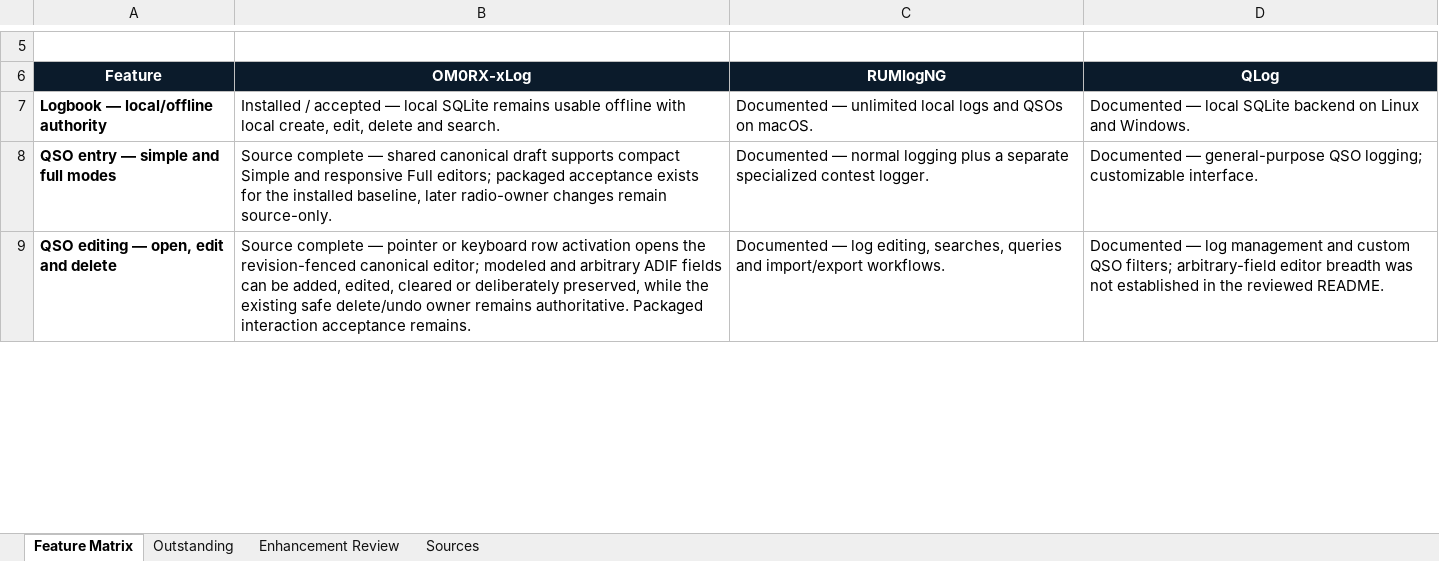
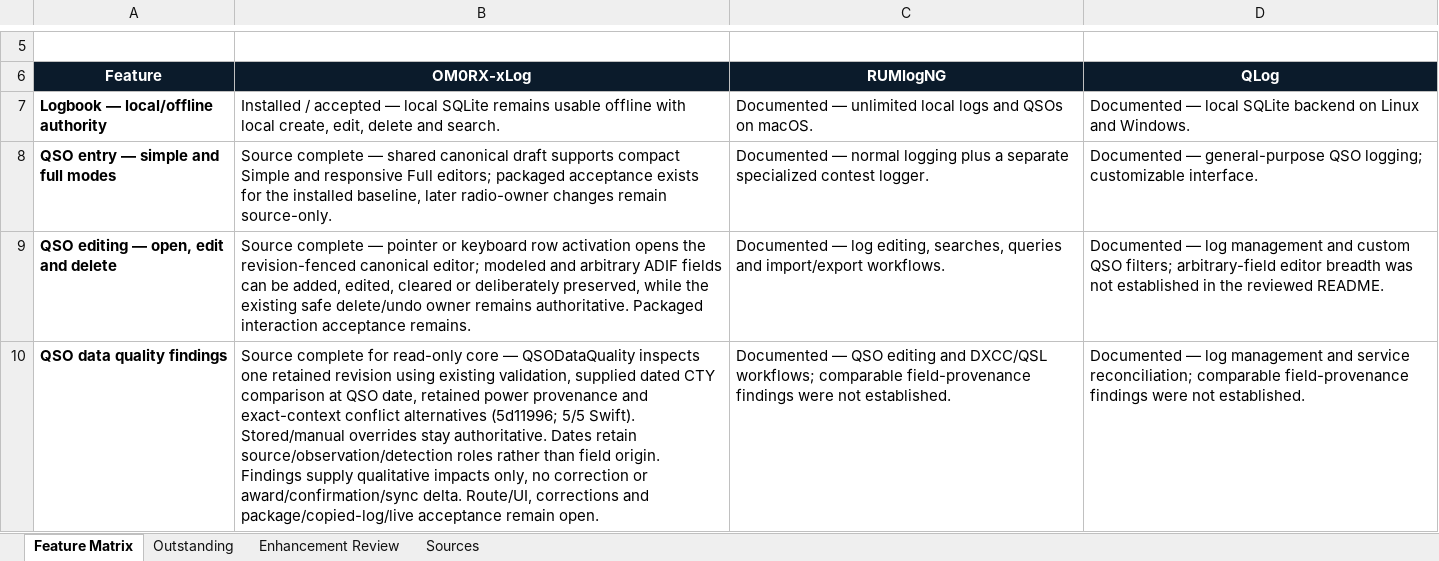
Before and after one commit to oliverbross/OM0RX-xLog, an Excel workbook: outputs/feature-matrix-2026-10-16/OM0RX-xLog_Feature_Comparison_2026-10-16.xlsx, sheet Feature Matrix, drawn as a sheet; only a part is shown, gaps mark what is left out; values as stored, in another font and other column widths than the file's, no borders; conditional formats and table styles not drawn; the diff covers the shown part only; the diff names each change by its address in the sheet, - before the commit and + after, or states it on an @@ line.

Commit message:
Track ADIF TCI and data quality stages

```diff
--- a/outputs/feature-matrix-2026-10-16/OM0RX-xLog_Feature_Comparison_2026-10-16.xlsx (sheet Feature Matrix)
+++ b/outputs/feature-matrix-2026-10-16/OM0RX-xLog_Feature_Comparison_2026-10-16.xlsx (sheet Feature Matrix)
+row 10: QSO data quality findings | Source complete for read-only core — QSODataQuality inspects one retained revision using existing validation, supplied dated CTY comparison at QSO date, retained power provenance and exact-context conflict alternatives (5d11996; 5/5 Swift). Stored/manual overrides stay authoritative. Dates retain source/observation/detection roles rather than field origin. Findings supply qualitative impacts only, no correction or award/confirmation/sync delta. Route/UI, corrections and package/copied-log/live acceptance remain open. | Documented — QSO editing and DXCC/QSL workflows; comparable field-provenance findings were not established. | Documented — log management and service reconciliation; comparable field-provenance findings were not established.
```
Also changed, not shown: 3 edited cells elsewhere in this sheet, sheet Enhancement Review, sheet Sources, sheet Outstanding, 5 other files.
